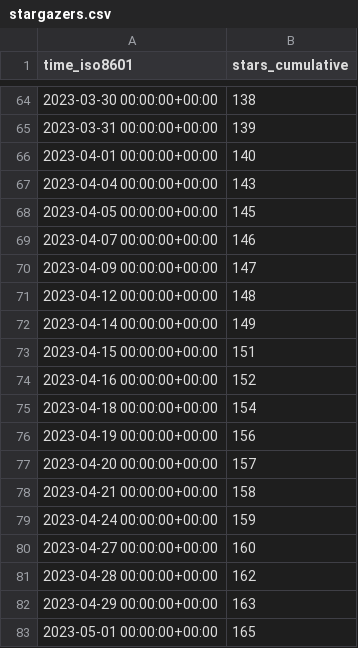
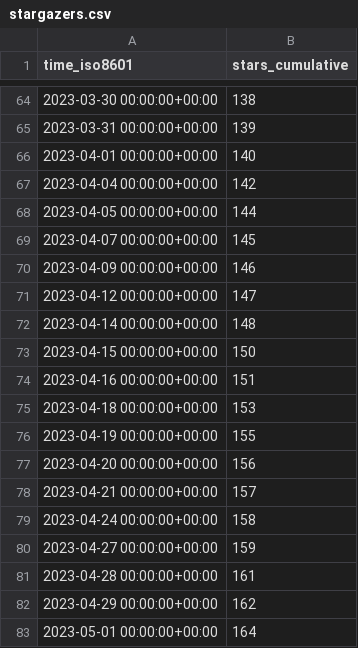
Before and after one commit to GameDeveloperS001/ECS-Megacity-Sample, a CSV file: Unity-Technologies/Megacity-Sample/ghrs-data/stargazers.csv, drawn as a sheet; only a part is shown, gaps mark what is left out.

```diff
--- a/Unity-Technologies/Megacity-Sample/ghrs-data/stargazers.csv
+++ b/Unity-Technologies/Megacity-Sample/ghrs-data/stargazers.csv
@@ -66,18 +66,18 @@ time_iso8601,stars_cumulative
 2023-04-01 00:00:00+00:00,140
-2023-04-04 00:00:00+00:00,143
-2023-04-05 00:00:00+00:00,145
-2023-04-07 00:00:00+00:00,146
-2023-04-09 00:00:00+00:00,147
-2023-04-12 00:00:00+00:00,148
-2023-04-14 00:00:00+00:00,149
-2023-04-15 00:00:00+00:00,151
-2023-04-16 00:00:00+00:00,152
-2023-04-18 00:00:00+00:00,154
-2023-04-19 00:00:00+00:00,156
-2023-04-20 00:00:00+00:00,157
-2023-04-21 00:00:00+00:00,158
-2023-04-24 00:00:00+00:00,159
-2023-04-27 00:00:00+00:00,160
-2023-04-28 00:00:00+00:00,162
-2023-04-29 00:00:00+00:00,163
-2023-05-01 00:00:00+00:00,165
+2023-04-04 00:00:00+00:00,142
+2023-04-05 00:00:00+00:00,144
+2023-04-07 00:00:00+00:00,145
+2023-04-09 00:00:00+00:00,146
+2023-04-12 00:00:00+00:00,147
+2023-04-14 00:00:00+00:00,148
+2023-04-15 00:00:00+00:00,150
+2023-04-16 00:00:00+00:00,151
+2023-04-18 00:00:00+00:00,153
+2023-04-19 00:00:00+00:00,155
+2023-04-20 00:00:00+00:00,156
+2023-04-21 00:00:00+00:00,157
+2023-04-24 00:00:00+00:00,158
+2023-04-27 00:00:00+00:00,159
+2023-04-28 00:00:00+00:00,161
+2023-04-29 00:00:00+00:00,162
+2023-05-01 00:00:00+00:00,164
```
